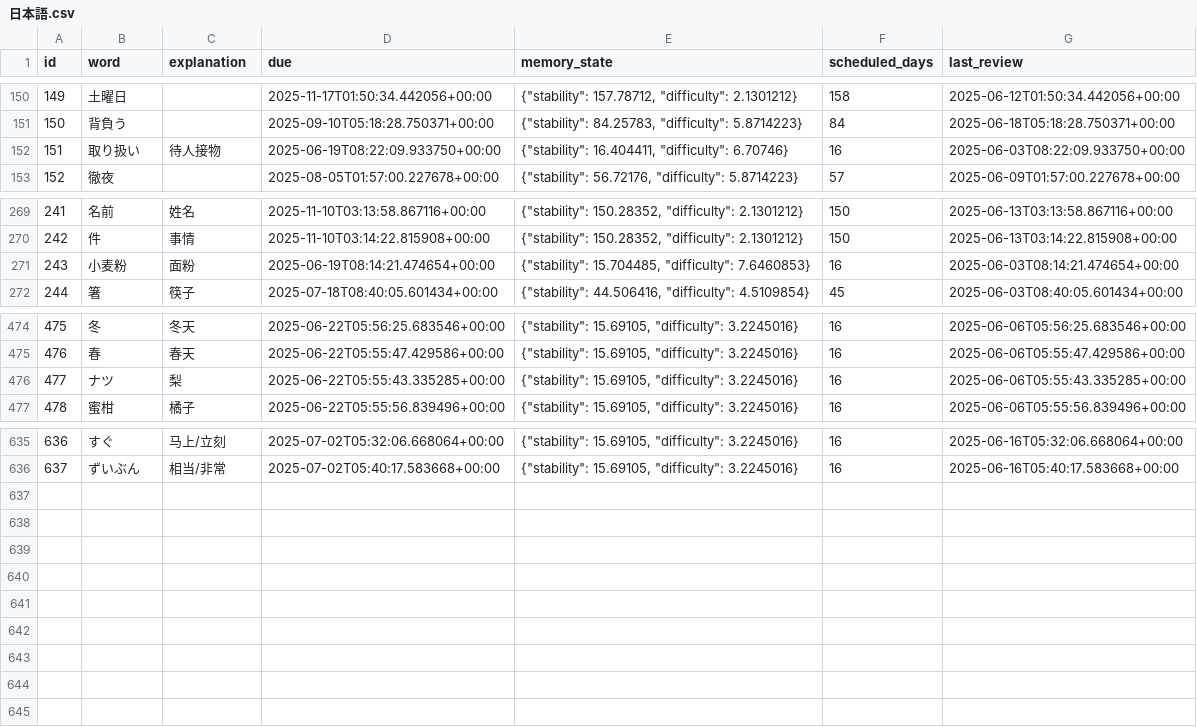
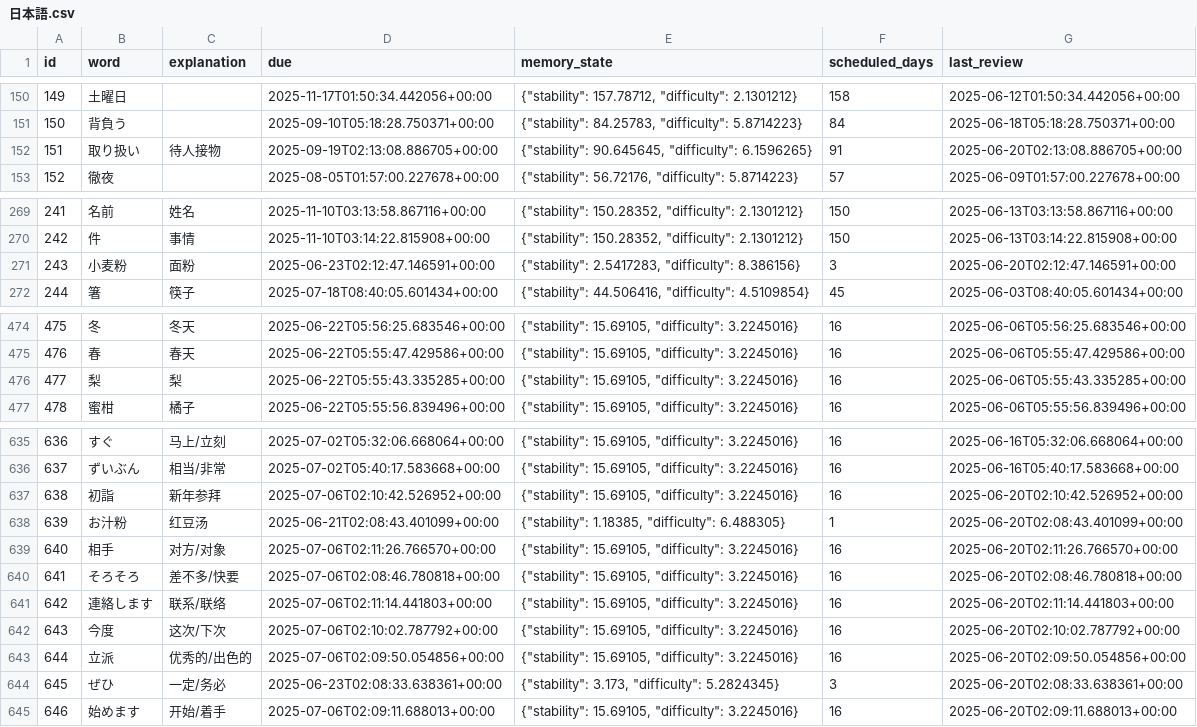
Before and after one commit to LiuZHolmes/TypeMyWord, a CSV file: words/日本語.csv, drawn as a sheet; only a part is shown, gaps mark what is left out; the diff covers the shown part only.

Commit message:
update my word

```diff
--- a/words/日本語.csv
+++ b/words/日本語.csv
@@ -151,3 +151,3 @@ id,word,explanation,due,memory_state,scheduled_days,last_review
 150,背負う,,2025-09-10T05:18:28.750371+00:00,"{""stability"": 84.25783, ""difficulty"": 5.8714223}",84,2025-06-18T05:18:28.750371+00:00
-151,取り扱い,待人接物,2025-06-19T08:22:09.933750+00:00,"{""stability"": 16.404411, ""difficulty"": 6.70746}",16,2025-06-03T08:22:09.933750+00:00
+151,取り扱い,待人接物,2025-09-19T02:13:08.886705+00:00,"{""stability"": 90.645645, ""difficulty"": 6.1596265}",91,2025-06-20T02:13:08.886705+00:00
 152,徹夜,,2025-08-05T01:57:00.227678+00:00,"{""stability"": 56.72176, ""difficulty"": 5.8714223}",57,2025-06-09T01:57:00.227678+00:00
@@ -270,3 +270,3 @@ id,word,explanation,due,memory_state,scheduled_days,last_review
 242,件,事情,2025-11-10T03:14:22.815908+00:00,"{""stability"": 150.28352, ""difficulty"": 2.1301212}",150,2025-06-13T03:14:22.815908+00:00
-243,小麦粉,面粉,2025-06-19T08:14:21.474654+00:00,"{""stability"": 15.704485, ""difficulty"": 7.6460853}",16,2025-06-03T08:14:21.474654+00:00
+243,小麦粉,面粉,2025-06-23T02:12:47.146591+00:00,"{""stability"": 2.5417283, ""difficulty"": 8.386156}",3,2025-06-20T02:12:47.146591+00:00
 244,箸,筷子,2025-07-18T08:40:05.601434+00:00,"{""stability"": 44.506416, ""difficulty"": 4.5109854}",45,2025-06-03T08:40:05.601434+00:00
@@ -475,3 +475,3 @@ id,word,explanation,due,memory_state,scheduled_days,last_review
 476,春,春天,2025-06-22T05:55:47.429586+00:00,"{""stability"": 15.69105, ""difficulty"": 3.2245016}",16,2025-06-06T05:55:47.429586+00:00
-477,ナツ,梨,2025-06-22T05:55:43.335285+00:00,"{""stability"": 15.69105, ""difficulty"": 3.2245016}",16,2025-06-06T05:55:43.335285+00:00
+477,梨,梨,2025-06-22T05:55:43.335285+00:00,"{""stability"": 15.69105, ""difficulty"": 3.2245016}",16,2025-06-06T05:55:43.335285+00:00
 478,蜜柑,橘子,2025-06-22T05:55:56.839496+00:00,"{""stability"": 15.69105, ""difficulty"": 3.2245016}",16,2025-06-06T05:55:56.839496+00:00
@@ -636 +636,10 @@ id,word,explanation,due,memory_state,scheduled_days,last_review
 637,ずいぶん,相当/非常,2025-07-02T05:40:17.583668+00:00,"{""stability"": 15.69105, ""difficulty"": 3.2245016}",16,2025-06-16T05:40:17.583668+00:00
+638,初詣,新年参拜,2025-07-06T02:10:42.526952+00:00,"{""stability"": 15.69105, ""difficulty"": 3.2245016}",16,2025-06-20T02:10:42.526952+00:00
+639,お汁粉,红豆汤,2025-06-21T02:08:43.401099+00:00,"{""stability"": 1.18385, ""difficulty"": 6.488305}",1,2025-06-20T02:08:43.401099+00:00
+640,相手,对方/对象,2025-07-06T02:11:26.766570+00:00,"{""stability"": 15.69105, ""difficulty"": 3.2245016}",16,2025-06-20T02:11:26.766570+00:00
+641,そろそろ,差不多/快要,2025-07-06T02:08:46.780818+00:00,"{""stability"": 15.69105, ""difficulty"": 3.2245016}",16,2025-06-20T02:08:46.780818+00:00
+642,連絡します,联系/联络,2025-07-06T02:11:14.441803+00:00,"{""stability"": 15.69105, ""difficulty"": 3.2245016}",16,2025-06-20T02:11:14.441803+00:00
+643,今度,这次/下次,2025-07-06T02:10:02.787792+00:00,"{""stability"": 15.69105, ""difficulty"": 3.2245016}",16,2025-06-20T02:10:02.787792+00:00
+644,立派,优秀的/出色的,2025-07-06T02:09:50.054856+00:00,"{""stability"": 15.69105, ""difficulty"": 3.2245016}",16,2025-06-20T02:09:50.054856+00:00
+645,ぜひ,一定/务必,2025-06-23T02:08:33.638361+00:00,"{""stability"": 3.173, ""difficulty"": 5.2824345}",3,2025-06-20T02:08:33.638361+00:00
+646,始めます,开始/着手,2025-07-06T02:09:11.688013+00:00,"{""stability"": 15.69105, ""difficulty"": 3.2245016}",16,2025-06-20T02:09:11.688013+00:00
```
Also changed, not shown: 96 edited cells elsewhere in this file.
